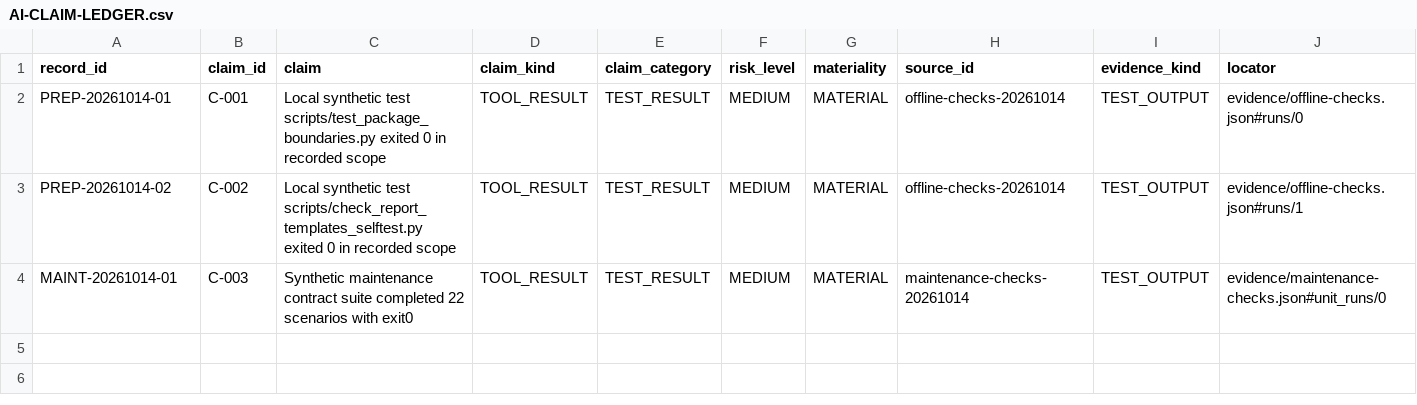
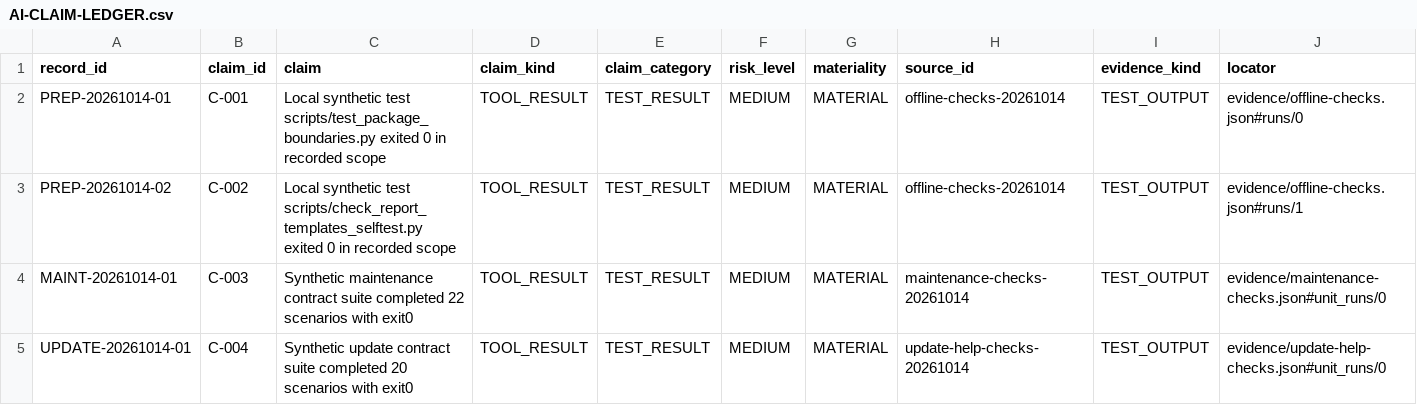
Before and after one commit to nikpanaev/report-kit-agent, a CSV file: AI-CLAIM-LEDGER.csv, drawn as a sheet; only a part is shown; rows hold the shown columns only; the diff names each change by its address in the sheet, - before the commit and + after, or states it on an @@ line.

Commit message:
feat: guard updates and add user help
Require full client checks and exact chat refresh bindings.

Native installation and employee-device checks remain pending.

```diff
--- a/AI-CLAIM-LEDGER.csv
+++ b/AI-CLAIM-LEDGER.csv
+row 5: UPDATE-20261014-01 | C-004 | Synthetic update contract suite completed 20 scenarios with exit0 | TOOL_RESULT | TEST_RESULT | MEDIUM | MATERIAL | update-help-checks-20261014 | TEST_OUTPUT | evidence/update-help-checks.json#unit_runs/0
```
Also changed, not shown: 22 other files.
